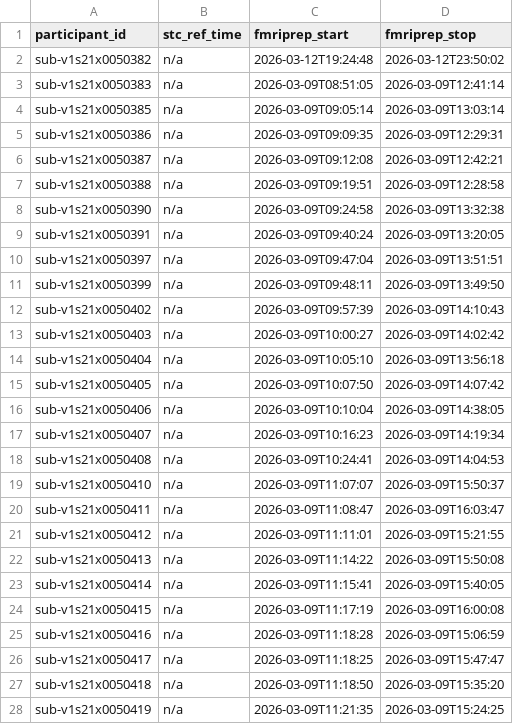
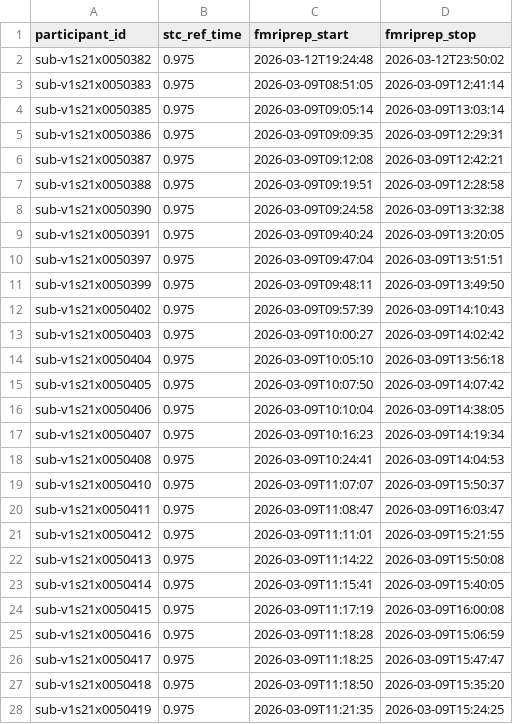
Before and after one commit to abide-fmriprep/v1s21, a TSV file: participants.tsv, drawn as a sheet; only a part is shown; the diff covers the shown part only.

Commit message:
fix: Populate stc_ref_time from fMRIPrep reports

```diff
--- a/participants.tsv
+++ b/participants.tsv
@@ -1,28 +1,28 @@
 participant_id	stc_ref_time	fmriprep_start	fmriprep_stop
-sub-v1s21x0050382	n/a	2026-03-12T19:24:48	2026-03-12T23:50:02
-sub-v1s21x0050383	n/a	2026-03-09T08:51:05	2026-03-09T12:41:14
-sub-v1s21x0050385	n/a	2026-03-09T09:05:14	2026-03-09T13:03:14
-sub-v1s21x0050386	n/a	2026-03-09T09:09:35	2026-03-09T12:29:31
-sub-v1s21x0050387	n/a	2026-03-09T09:12:08	2026-03-09T12:42:21
-sub-v1s21x0050388	n/a	2026-03-09T09:19:51	2026-03-09T12:28:58
-sub-v1s21x0050390	n/a	2026-03-09T09:24:58	2026-03-09T13:32:38
-sub-v1s21x0050391	n/a	2026-03-09T09:40:24	2026-03-09T13:20:05
-sub-v1s21x0050397	n/a	2026-03-09T09:47:04	2026-03-09T13:51:51
-sub-v1s21x0050399	n/a	2026-03-09T09:48:11	2026-03-09T13:49:50
-sub-v1s21x0050402	n/a	2026-03-09T09:57:39	2026-03-09T14:10:43
-sub-v1s21x0050403	n/a	2026-03-09T10:00:27	2026-03-09T14:02:42
-sub-v1s21x0050404	n/a	2026-03-09T10:05:10	2026-03-09T13:56:18
-sub-v1s21x0050405	n/a	2026-03-09T10:07:50	2026-03-09T14:07:42
-sub-v1s21x0050406	n/a	2026-03-09T10:10:04	2026-03-09T14:38:05
-sub-v1s21x0050407	n/a	2026-03-09T10:16:23	2026-03-09T14:19:34
-sub-v1s21x0050408	n/a	2026-03-09T10:24:41	2026-03-09T14:04:53
-sub-v1s21x0050410	n/a	2026-03-09T11:07:07	2026-03-09T15:50:37
-sub-v1s21x0050411	n/a	2026-03-09T11:08:47	2026-03-09T16:03:47
-sub-v1s21x0050412	n/a	2026-03-09T11:11:01	2026-03-09T15:21:55
-sub-v1s21x0050413	n/a	2026-03-09T11:14:22	2026-03-09T15:50:08
-sub-v1s21x0050414	n/a	2026-03-09T11:15:41	2026-03-09T15:40:05
-sub-v1s21x0050415	n/a	2026-03-09T11:17:19	2026-03-09T16:00:08
-sub-v1s21x0050416	n/a	2026-03-09T11:18:28	2026-03-09T15:06:59
-sub-v1s21x0050417	n/a	2026-03-09T11:18:25	2026-03-09T15:47:47
-sub-v1s21x0050418	n/a	2026-03-09T11:18:50	2026-03-09T15:35:20
-sub-v1s21x0050419	n/a	2026-03-09T11:21:35	2026-03-09T15:24:25
+sub-v1s21x0050382	0.975	2026-03-12T19:24:48	2026-03-12T23:50:02
+sub-v1s21x0050383	0.975	2026-03-09T08:51:05	2026-03-09T12:41:14
+sub-v1s21x0050385	0.975	2026-03-09T09:05:14	2026-03-09T13:03:14
+sub-v1s21x0050386	0.975	2026-03-09T09:09:35	2026-03-09T12:29:31
+sub-v1s21x0050387	0.975	2026-03-09T09:12:08	2026-03-09T12:42:21
+sub-v1s21x0050388	0.975	2026-03-09T09:19:51	2026-03-09T12:28:58
+sub-v1s21x0050390	0.975	2026-03-09T09:24:58	2026-03-09T13:32:38
+sub-v1s21x0050391	0.975	2026-03-09T09:40:24	2026-03-09T13:20:05
+sub-v1s21x0050397	0.975	2026-03-09T09:47:04	2026-03-09T13:51:51
+sub-v1s21x0050399	0.975	2026-03-09T09:48:11	2026-03-09T13:49:50
+sub-v1s21x0050402	0.975	2026-03-09T09:57:39	2026-03-09T14:10:43
+sub-v1s21x0050403	0.975	2026-03-09T10:00:27	2026-03-09T14:02:42
+sub-v1s21x0050404	0.975	2026-03-09T10:05:10	2026-03-09T13:56:18
+sub-v1s21x0050405	0.975	2026-03-09T10:07:50	2026-03-09T14:07:42
+sub-v1s21x0050406	0.975	2026-03-09T10:10:04	2026-03-09T14:38:05
+sub-v1s21x0050407	0.975	2026-03-09T10:16:23	2026-03-09T14:19:34
+sub-v1s21x0050408	0.975	2026-03-09T10:24:41	2026-03-09T14:04:53
+sub-v1s21x0050410	0.975	2026-03-09T11:07:07	2026-03-09T15:50:37
+sub-v1s21x0050411	0.975	2026-03-09T11:08:47	2026-03-09T16:03:47
+sub-v1s21x0050412	0.975	2026-03-09T11:11:01	2026-03-09T15:21:55
+sub-v1s21x0050413	0.975	2026-03-09T11:14:22	2026-03-09T15:50:08
+sub-v1s21x0050414	0.975	2026-03-09T11:15:41	2026-03-09T15:40:05
+sub-v1s21x0050415	0.975	2026-03-09T11:17:19	2026-03-09T16:00:08
+sub-v1s21x0050416	0.975	2026-03-09T11:18:28	2026-03-09T15:06:59
+sub-v1s21x0050417	0.975	2026-03-09T11:18:25	2026-03-09T15:47:47
+sub-v1s21x0050418	0.975	2026-03-09T11:18:50	2026-03-09T15:35:20
+sub-v1s21x0050419	0.975	2026-03-09T11:21:35	2026-03-09T15:24:25
```
Also changed, not shown: 8 edited cells elsewhere in this file.
